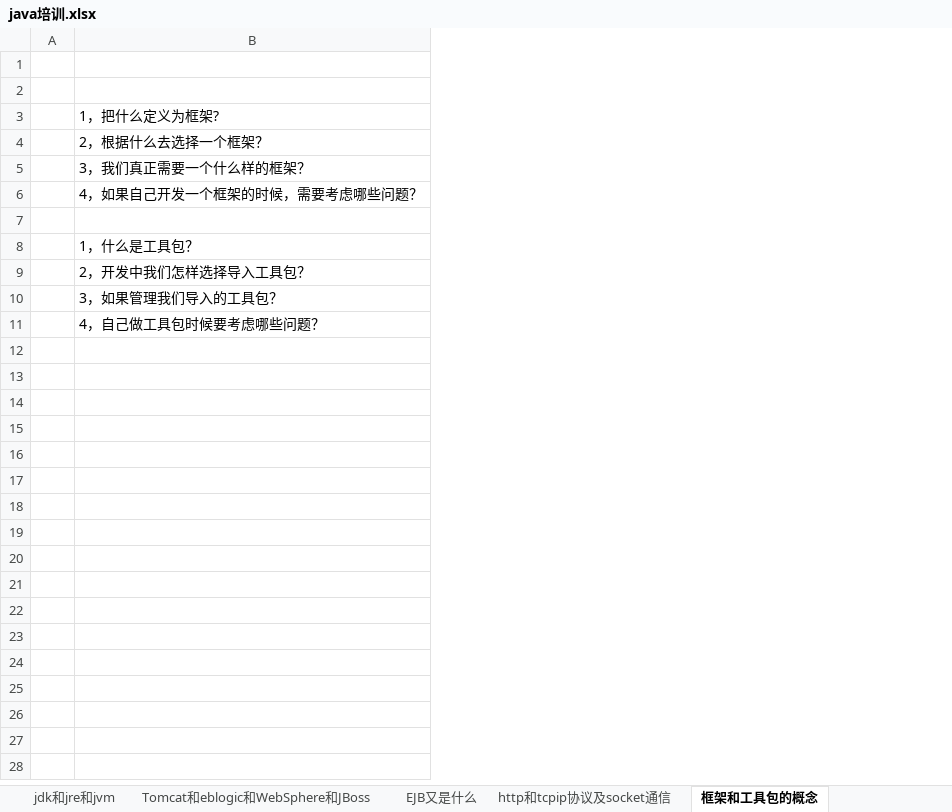
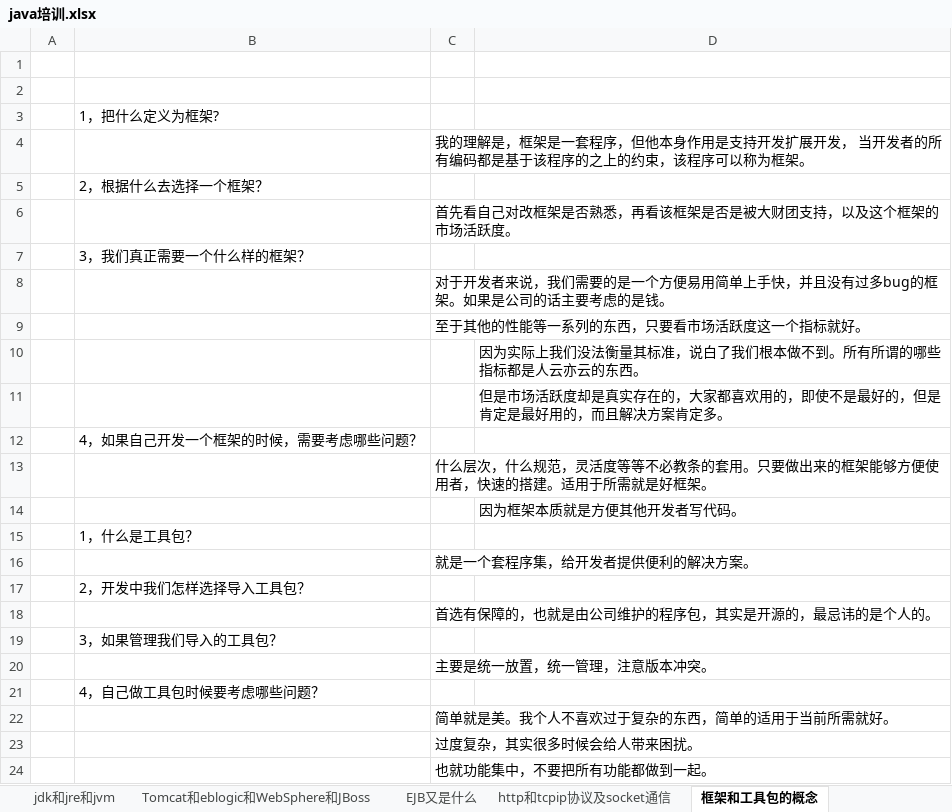
Before and after one commit to yuanjianking/21point, an Excel workbook: java培训.xlsx, sheet 框架和工具包的概念, drawn as a sheet; values as stored, in another font and other column widths than the file's, no borders; addresses are those after the commit; the diff names each change by its address in the sheet, - before the commit and + after, or states it on an @@ line.

```diff
--- a/java培训.xlsx (sheet 框架和工具包的概念)
+++ b/java培训.xlsx (sheet 框架和工具包的概念)
+column C, row 13: 什么层次，什么规范，灵活度等等不必教条的套用。只要做出来的框架能够方便使用者，快速的搭建。适用于所需就是好框架。
+column D, empty
+row 4:  |  | 我的理解是，框架是一套程序，但他本身作用是支持开发扩展开发， 当开发者的所有编码都是基于该程序的之上的约束，该程序可以称为框架。
+row 6:  |  | 首先看自己对改框架是否熟悉，再看该框架是否是被大财团支持，以及这个框架的市场活跃度。
+row 8:  |  | 对于开发者来说，我们需要的是一个方便易用简单上手快，并且没有过多bug的框架。如果是公司的话主要考虑的是钱。
+row 9:  |  | 至于其他的性能等一系列的东西，只要看市场活跃度这一个指标就好。
+row 10:  |  |  | 因为实际上我们没法衡量其标准，说白了我们根本做不到。所有所谓的哪些指标都是人云亦云的东西。
+row 11:  |  |  | 但是市场活跃度却是真实存在的，大家都喜欢用的，即使不是最好的，但是肯定是最好用的，而且解决方案肯定多。
+row 14:  |  |  | 因为框架本质就是方便其他开发者写代码。
+row 16:  |  | 就是一个套程序集，给开发者提供便利的解决方案。
+row 18:  |  | 首选有保障的，也就是由公司维护的程序包，其实是开源的，最忌讳的是个人的。
+row 20:  |  | 主要是统一放置，统一管理，注意版本冲突。
+row 22:  |  | 简单就是美。我个人不喜欢过于复杂的东西，简单的适用于当前所需就好。
+row 23:  |  | 过度复杂，其实很多时候会给人带来困扰。
+row 24:  |  | 也就功能集中，不要把所有功能都做到一起。
```
Also changed, not shown: sheet http和tcpip协议及socket通信, sheet Tomcat和eblogic和WebSphere和JBoss, sheet spring的基础刨析, sheet jdk和jre和jvm, sheet 公司里面使用的框架, sheet java的基础语法, 2 more sheets, other sheet tabs.
